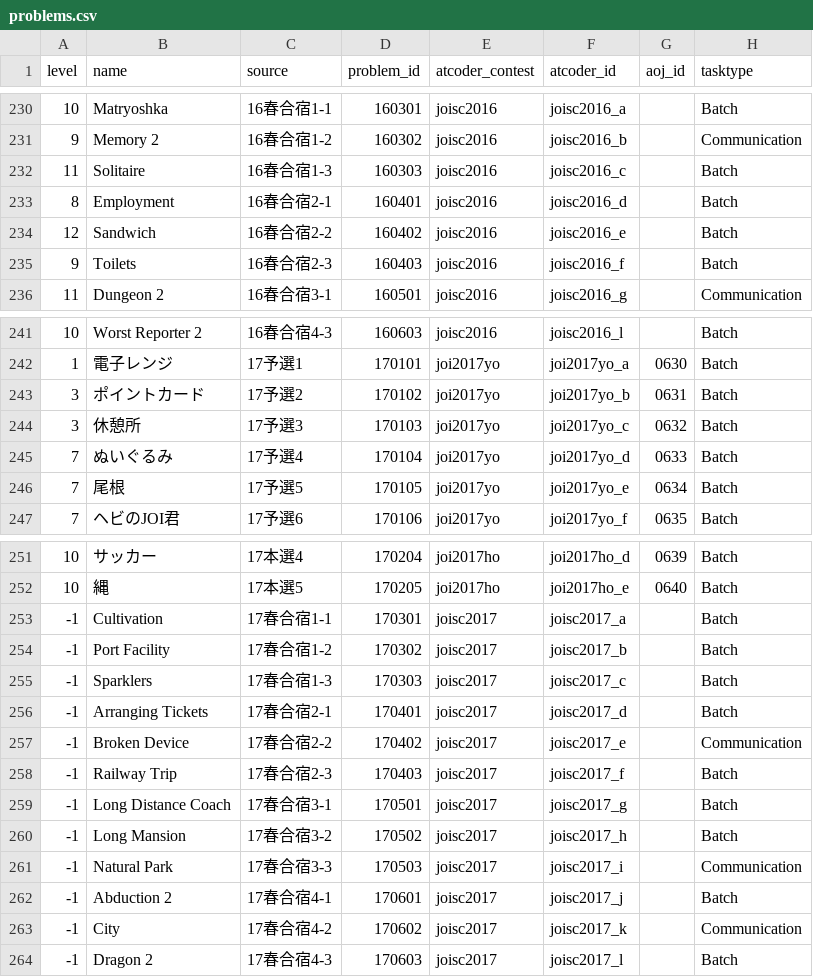
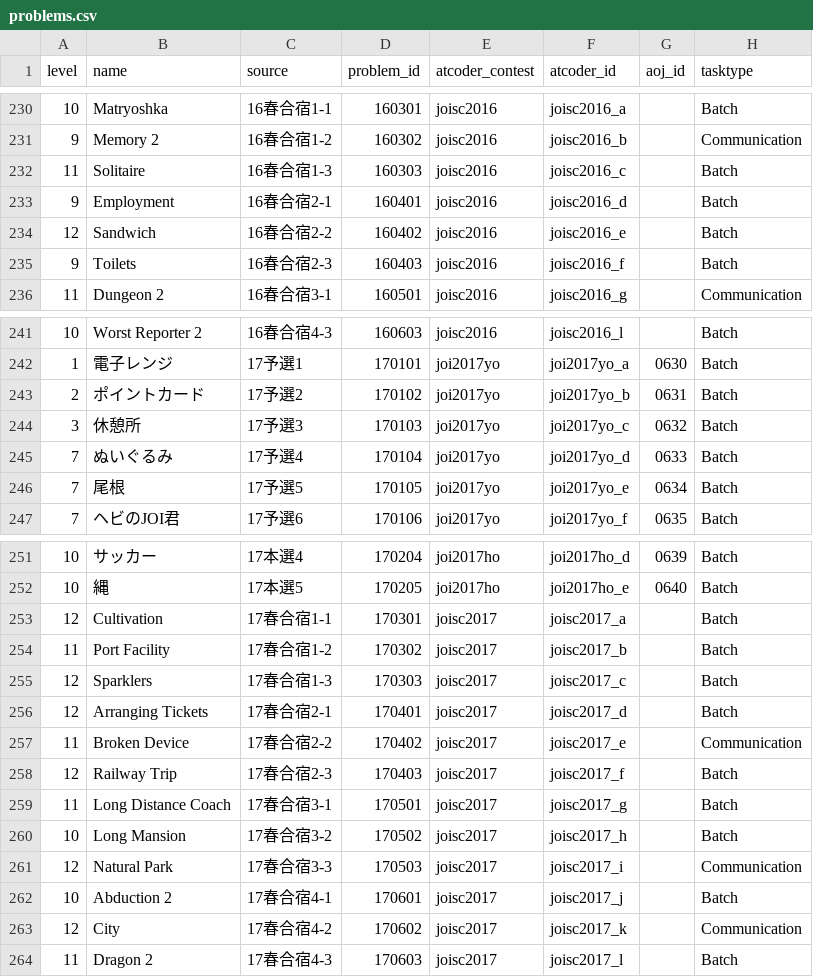
Before and after one commit to Takt29/AOJAtCoder-JOI, a CSV file: data/problems.csv, drawn as a sheet; only a part is shown, gaps mark what is left out.

```diff
--- a/data/problems.csv
+++ b/data/problems.csv
@@ -232,3 +232,3 @@ level,name,source,problem_id,atcoder_contest,atcoder_id,aoj_id,tasktype
 11,Solitaire,16春合宿1-3,160303,joisc2016,joisc2016_c,,Batch
-8,Employment,16春合宿2-1,160401,joisc2016,joisc2016_d,,Batch
+9,Employment,16春合宿2-1,160401,joisc2016,joisc2016_d,,Batch
 12,Sandwich,16春合宿2-2,160402,joisc2016,joisc2016_e,,Batch
@@ -242,3 +242,3 @@ level,name,source,problem_id,atcoder_contest,atcoder_id,aoj_id,tasktype
 1,電子レンジ,17予選1,170101,joi2017yo,joi2017yo_a,0630,Batch
-3,ポイントカード,17予選2,170102,joi2017yo,joi2017yo_b,0631,Batch
+2,ポイントカード,17予選2,170102,joi2017yo,joi2017yo_b,0631,Batch
 3,休憩所,17予選3,170103,joi2017yo,joi2017yo_c,0632,Batch
@@ -252,13 +252,13 @@ level,name,source,problem_id,atcoder_contest,atcoder_id,aoj_id,tasktype
 10,縄,17本選5,170205,joi2017ho,joi2017ho_e,0640,Batch
--1,Cultivation,17春合宿1-1,170301,joisc2017,joisc2017_a,,Batch
--1,Port Facility,17春合宿1-2,170302,joisc2017,joisc2017_b,,Batch
--1,Sparklers,17春合宿1-3,170303,joisc2017,joisc2017_c,,Batch
--1,Arranging Tickets,17春合宿2-1,170401,joisc2017,joisc2017_d,,Batch
--1,Broken Device,17春合宿2-2,170402,joisc2017,joisc2017_e,,Communication
--1,Railway Trip,17春合宿2-3,170403,joisc2017,joisc2017_f,,Batch
--1,Long Distance Coach,17春合宿3-1,170501,joisc2017,joisc2017_g,,Batch
--1,Long Mansion,17春合宿3-2,170502,joisc2017,joisc2017_h,,Batch
--1,Natural Park,17春合宿3-3,170503,joisc2017,joisc2017_i,,Communication
--1,Abduction 2,17春合宿4-1,170601,joisc2017,joisc2017_j,,Batch
--1,City,17春合宿4-2,170602,joisc2017,joisc2017_k,,Communication
--1,Dragon 2,17春合宿4-3,170603,joisc2017,joisc2017_l,,Batch
+12,Cultivation,17春合宿1-1,170301,joisc2017,joisc2017_a,,Batch
+11,Port Facility,17春合宿1-2,170302,joisc2017,joisc2017_b,,Batch
+12,Sparklers,17春合宿1-3,170303,joisc2017,joisc2017_c,,Batch
+12,Arranging Tickets,17春合宿2-1,170401,joisc2017,joisc2017_d,,Batch
+11,Broken Device,17春合宿2-2,170402,joisc2017,joisc2017_e,,Communication
+12,Railway Trip,17春合宿2-3,170403,joisc2017,joisc2017_f,,Batch
+11,Long Distance Coach,17春合宿3-1,170501,joisc2017,joisc2017_g,,Batch
+10,Long Mansion,17春合宿3-2,170502,joisc2017,joisc2017_h,,Batch
+12,Natural Park,17春合宿3-3,170503,joisc2017,joisc2017_i,,Communication
+10,Abduction 2,17春合宿4-1,170601,joisc2017,joisc2017_j,,Batch
+12,City,17春合宿4-2,170602,joisc2017,joisc2017_k,,Communication
+11,Dragon 2,17春合宿4-3,170603,joisc2017,joisc2017_l,,Batch
```
Also changed, not shown: 1 other file.
